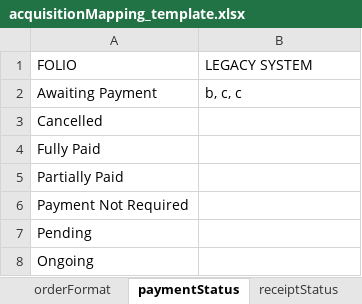
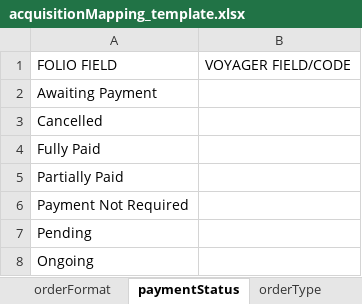
Before and after one commit to FOLIO-FSE/migration_acquisition_tool, an Excel workbook: runenv/acquisitionMapping_template.xlsx, sheet paymentStatus, drawn as a sheet; values as stored, in another font and other column widths than the file's, no borders; removed rows and columns are numbered as before the commit, all else as after; the diff names each change by its address in the sheet, - before the commit and + after, or states it on an @@ line.

```diff
--- a/runenv/acquisitionMapping_template.xlsx (sheet paymentStatus)
+++ b/runenv/acquisitionMapping_template.xlsx (sheet paymentStatus)
+sheet tab: orderType
-row 1: FOLIO | LEGACY SYSTEM
+row 1: FOLIO FIELD | VOYAGER FIELD/CODE
-B2: b, c, c
+B2: (empty)
```
Also changed, not shown: sheet workflowStatus, sheet orderFormat, sheet funds, sheet fundsExpenseClass, sheet receiptStatus, sheet locations, 2 more sheets, other sheet tabs.
